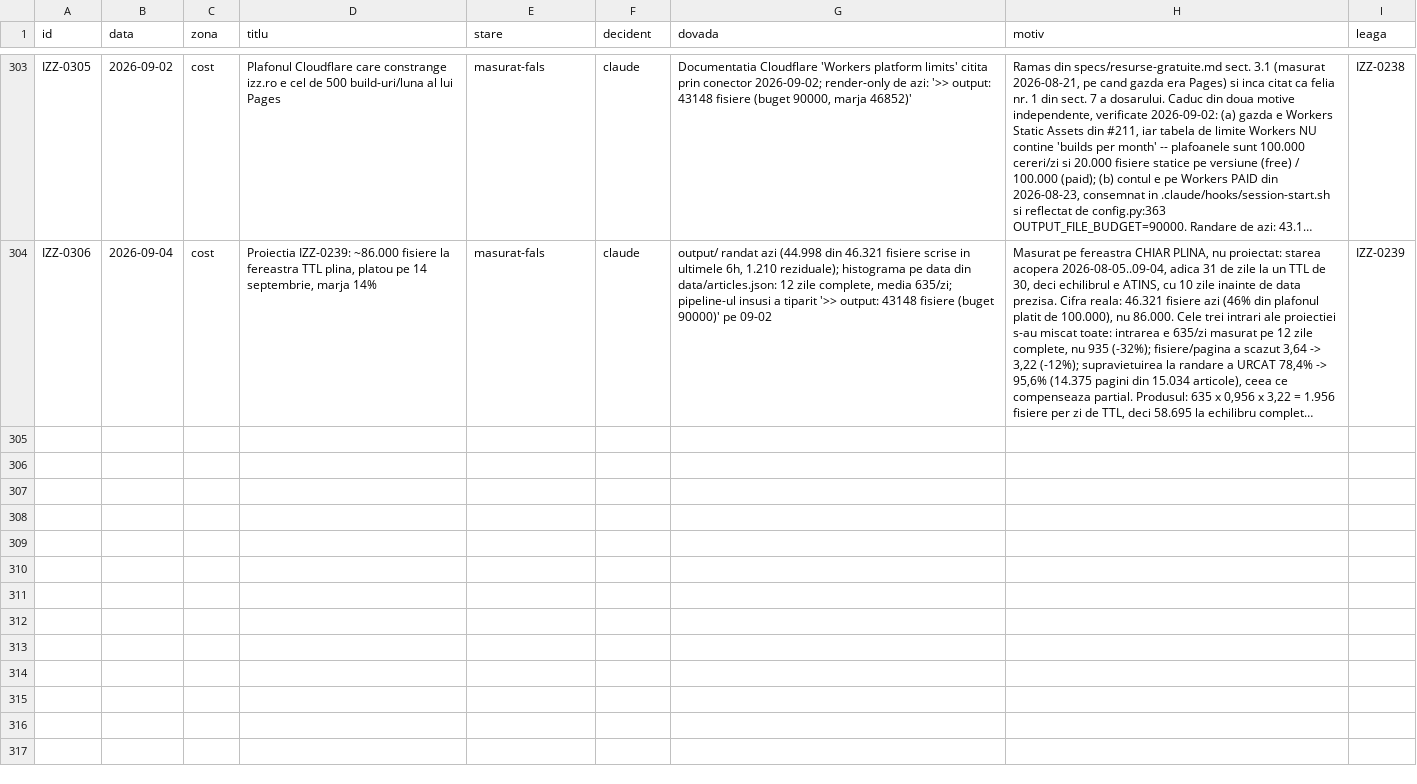
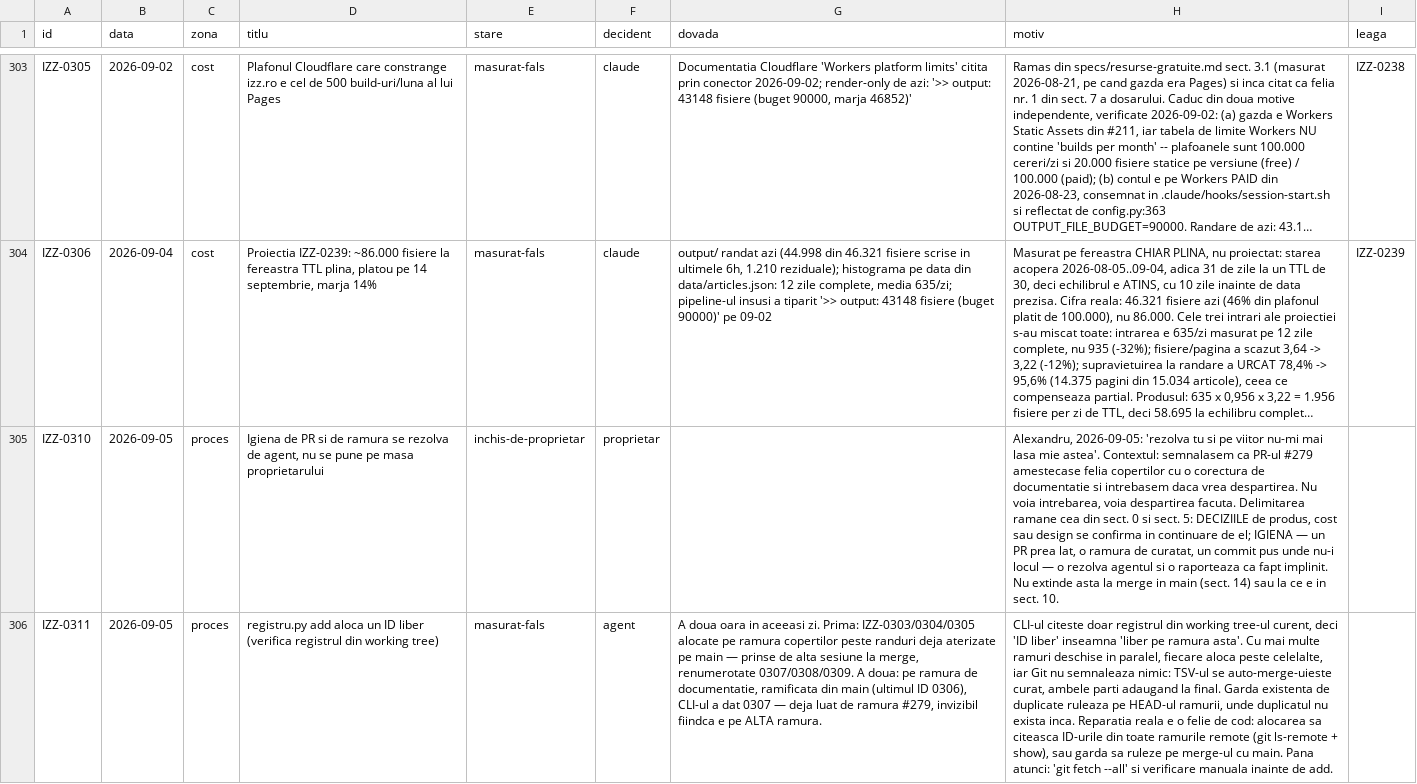
Before and after one commit to Ramanul/izz-ro, a TSV file: specs/registru.tsv, drawn as a sheet; only a part is shown, gaps mark what is left out; long unchanged cells end in …; the diff names each change by its address in the sheet, - before the commit and + after, or states it on an @@ line.

```diff
--- a/specs/registru.tsv
+++ b/specs/registru.tsv
+row 305: IZZ-0310 | 2026-09-05 | proces | Igiena de PR si de ramura se rezolva de agent, nu se pune pe masa proprietarului | inchis-de-proprietar | proprietar |  | Alexandru, 2026-09-05: 'rezolva tu si pe viitor nu-mi mai lasa mie astea'. Contextul: semnalasem ca PR-ul #279 amestecase felia copertilor cu o corectura de documentatie si intrebasem daca vrea despartirea. Nu voia intrebarea, voia despartirea facuta. Delimitarea ramane cea din sect. 0 si sect. 5: DECIZIILE de produs, cost sau design se confirma in continuare de el; IGIENA — un PR prea lat, o ramura de curatat, un commit pus unde nu-i locul — o rezolva agentul si o raporteaza ca fapt implinit. Nu extinde asta la merge in main (sect. 14) sau la ce e in sect. 10.
+row 306: IZZ-0311 | 2026-09-05 | proces | registru.py add aloca un ID liber (verifica registrul din working tree) | masurat-fals | agent | A doua oara in aceeasi zi. Prima: IZZ-0303/0304/0305 alocate pe ramura copertilor peste randuri deja aterizate pe main — prinse de alta sesiune la merge, renumerotate 0307/0308/0309. A doua: pe ramura de documentatie, ramificata din main (ultimul ID 0306), CLI-ul a dat 0307 — deja luat de ramura #279, invizibil fiindca e pe ALTA ramura. | CLI-ul citeste doar registrul din working tree-ul curent, deci 'ID liber' inseamna 'liber pe ramura asta'. Cu mai multe ramuri deschise in paralel, fiecare aloca peste celelalte, iar Git nu semnaleaza nimic: TSV-ul se auto-merge-uieste curat, ambele parti adaugand la final. Garda existenta de duplicate ruleaza pe HEAD-ul ramurii, unde duplicatul nu exista inca. Reparatia reala e o felie de cod: alocarea sa citeasca ID-urile din toate ramurile remote (git ls-remote + show), sau garda sa ruleze pe merge-ul cu main. Pana atunci: 'git fetch --all' si verificare manuala inainte de add.
```
